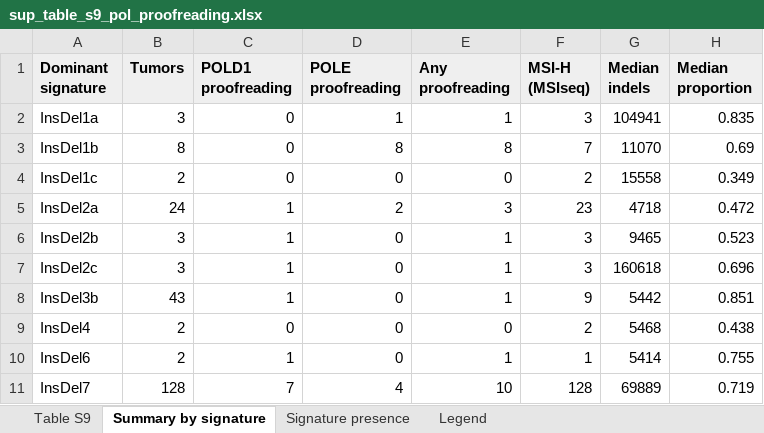
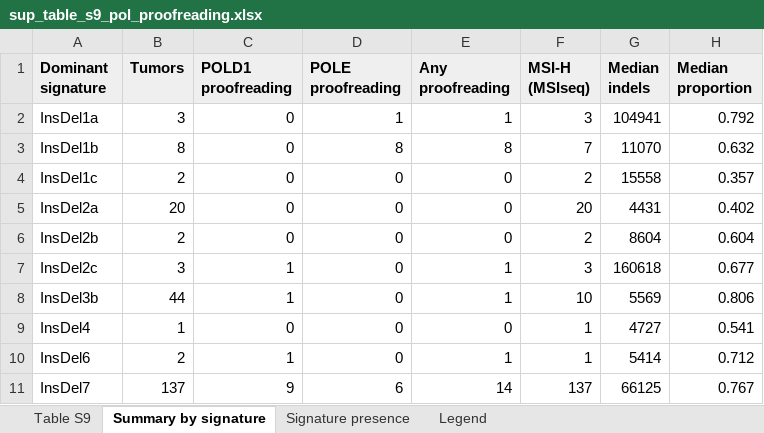
Before and after one commit to liumoLM/Liu2024, an Excel workbook: sup_tables/sup_table_s9_pol_proofreading.xlsx, sheet Summary by signature, drawn as a sheet; only a part is shown; values as stored, in another font and other column widths than the file's, no borders; the diff covers the shown part only; the diff names each change by its address in the sheet, - before the commit and + after, or states it on an @@ line.

```diff
--- a/sup_tables/sup_table_s9_pol_proofreading.xlsx (sheet Summary by signature)
+++ b/sup_tables/sup_table_s9_pol_proofreading.xlsx (sheet Summary by signature)
-H2 (Median proportion): 0.835
+H2 (Median proportion): 0.792
-H3 (Median proportion): 0.69
+H3 (Median proportion): 0.632
-H4 (Median proportion): 0.349
+H4 (Median proportion): 0.357
-B5 (Tumors): 24
+B5 (Tumors): 20
-C5:C6 (POLD1 proofreading): 1
+C5:C6 (POLD1 proofreading): 0
-D5 (POLE proofreading): 2
+D5 (POLE proofreading): 0
-E5 (Any proofreading): 3
+E5 (Any proofreading): 0
-F5 (MSI-H (MSIseq)): 23
+F5 (MSI-H (MSIseq)): 20
-G5 (Median indels): 4718
+G5 (Median indels): 4431
-H5 (Median proportion): 0.472
+H5 (Median proportion): 0.402
-B6 (Tumors): 3
+B6 (Tumors): 2
-E6 (Any proofreading): 1
+E6 (Any proofreading): 0
-F6 (MSI-H (MSIseq)): 3
+F6 (MSI-H (MSIseq)): 2
-G6 (Median indels): 9465
+G6 (Median indels): 8604
-H6 (Median proportion): 0.523
+H6 (Median proportion): 0.604
-H7 (Median proportion): 0.696
+H7 (Median proportion): 0.677
-B8 (Tumors): 43
+B8 (Tumors): 44
-F8 (MSI-H (MSIseq)): 9
+F8 (MSI-H (MSIseq)): 10
-G8 (Median indels): 5442
+G8 (Median indels): 5569
-H8 (Median proportion): 0.851
+H8 (Median proportion): 0.806
-B9 (Tumors): 2
+B9 (Tumors): 1
-F9 (MSI-H (MSIseq)): 2
+F9 (MSI-H (MSIseq)): 1
-G9 (Median indels): 5468
+G9 (Median indels): 4727
-H9 (Median proportion): 0.438
+H9 (Median proportion): 0.541
-H10 (Median proportion): 0.755
+H10 (Median proportion): 0.712
-B11 (Tumors): 128
+B11 (Tumors): 137
-C11 (POLD1 proofreading): 7
+C11 (POLD1 proofreading): 9
-D11 (POLE proofreading): 4
+D11 (POLE proofreading): 6
-E11 (Any proofreading): 10
+E11 (Any proofreading): 14
-F11 (MSI-H (MSIseq)): 128
+F11 (MSI-H (MSIseq)): 137
-G11 (Median indels): 69889
+G11 (Median indels): 66125
-H11 (Median proportion): 0.719
+H11 (Median proportion): 0.767
```
Also changed, not shown: 1 added row and 19 edited cells elsewhere in this sheet, sheet Table S9, sheet Signature presence, sup_tables/sup_table_s10_insdel_N_burden.xlsx, sup_tables/sup_table_s15_sex_bias.xlsx, 9 other files.
